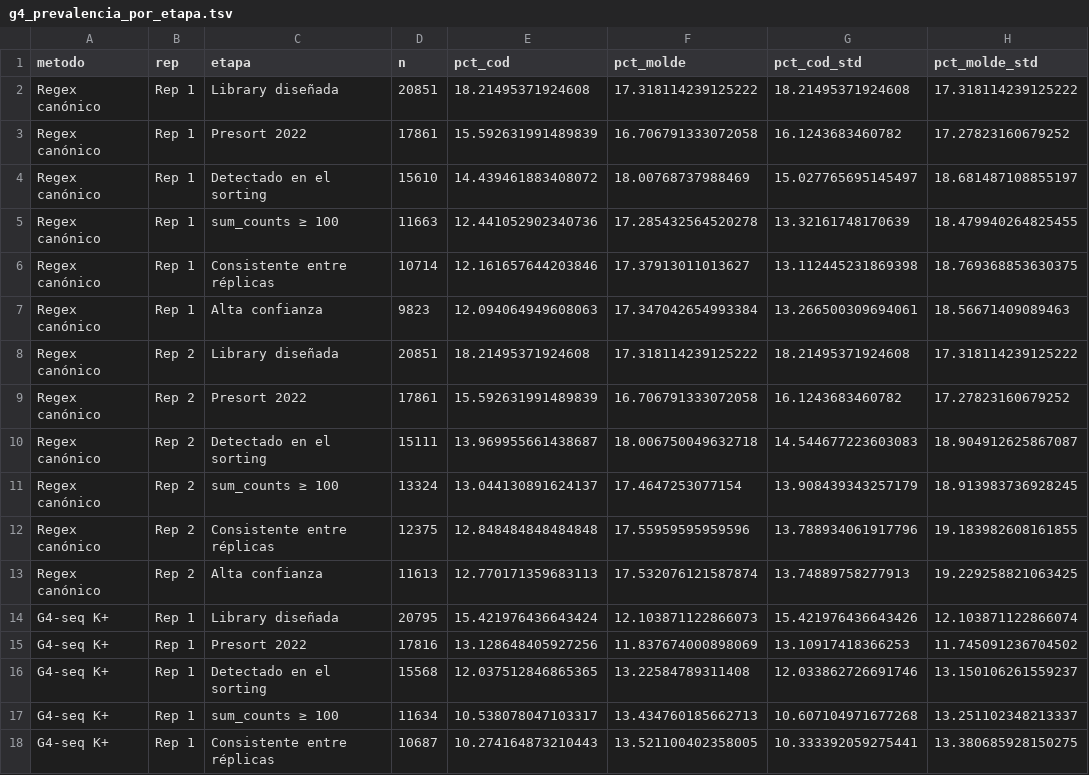
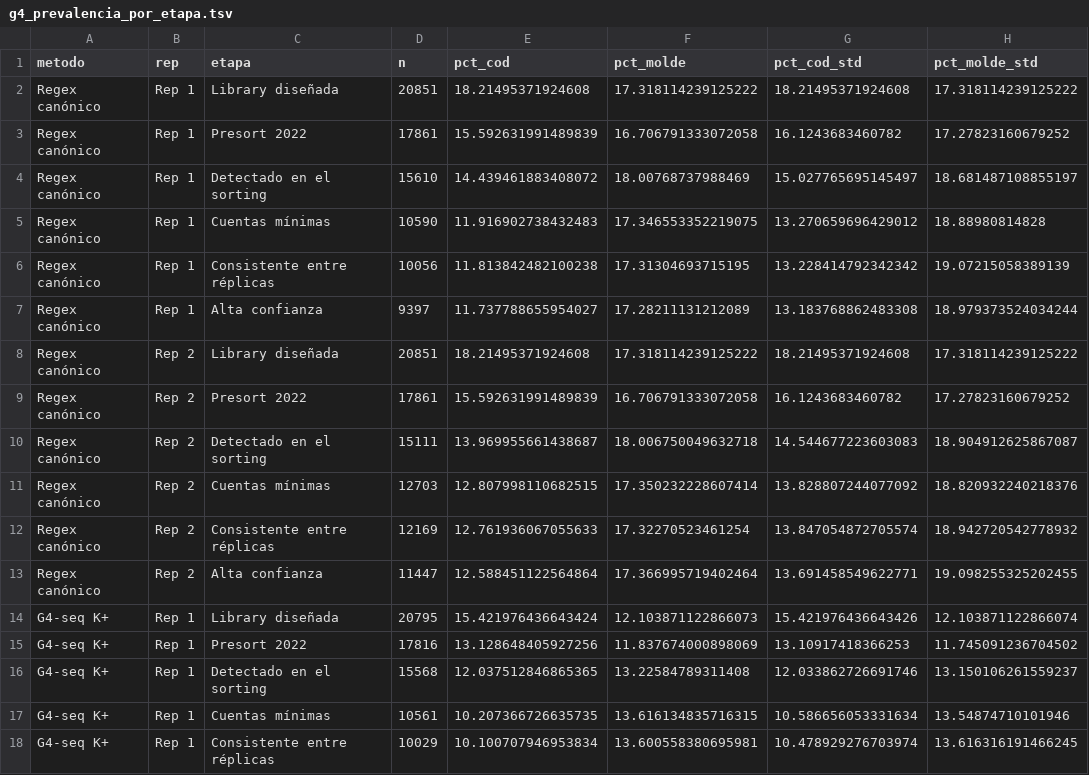
Before and after one commit to martin-iungman/TesisDoc, a TSV file: figures/exploratorio_g4_representatividad/g4_prevalencia_por_etapa.tsv, drawn as a sheet; only a part is shown; the diff covers the shown part only.

```diff
--- a/figures/exploratorio_g4_representatividad/g4_prevalencia_por_etapa.tsv
+++ b/figures/exploratorio_g4_representatividad/g4_prevalencia_por_etapa.tsv
@@ -4,5 +4,5 @@ Regex canónico	Rep 1	Presort 2022	17861	15.592631991489839	16.706791333072058	1
 Regex canónico	Rep 1	Detectado en el sorting	15610	14.439461883408072	18.00768737988469	15.027765695145497	18.681487108855197
-Regex canónico	Rep 1	sum_counts ≥ 100	11663	12.441052902340736	17.285432564520278	13.32161748170639	18.479940264825455
-Regex canónico	Rep 1	Consistente entre réplicas	10714	12.161657644203846	17.37913011013627	13.112445231869398	18.769368853630375
-Regex canónico	Rep 1	Alta confianza	9823	12.094064949608063	17.347042654993384	13.266500309694061	18.56671409089463
+Regex canónico	Rep 1	Cuentas mínimas	10590	11.916902738432483	17.346553352219075	13.270659696429012	18.88980814828
+Regex canónico	Rep 1	Consistente entre réplicas	10056	11.813842482100238	17.31304693715195	13.228414792342342	19.07215058389139
+Regex canónico	Rep 1	Alta confianza	9397	11.737788655954027	17.28211131212089	13.183768862483308	18.979373524034244
 Regex canónico	Rep 2	Library diseñada	20851	18.21495371924608	17.318114239125222	18.21495371924608	17.318114239125222
@@ -10,5 +10,5 @@ Regex canónico	Rep 2	Presort 2022	17861	15.592631991489839	16.706791333072058	1
 Regex canónico	Rep 2	Detectado en el sorting	15111	13.969955661438687	18.006750049632718	14.544677223603083	18.904912625867087
-Regex canónico	Rep 2	sum_counts ≥ 100	13324	13.044130891624137	17.4647253077154	13.908439343257179	18.913983736928245
-Regex canónico	Rep 2	Consistente entre réplicas	12375	12.848484848484848	17.55959595959596	13.788934061917796	19.183982608161855
-Regex canónico	Rep 2	Alta confianza	11613	12.770171359683113	17.532076121587874	13.74889758277913	19.229258821063425
+Regex canónico	Rep 2	Cuentas mínimas	12703	12.807998110682515	17.350232228607414	13.828807244077092	18.820932240218376
+Regex canónico	Rep 2	Consistente entre réplicas	12169	12.761936067055633	17.32270523461254	13.847054872705574	18.942720542778932
+Regex canónico	Rep 2	Alta confianza	11447	12.588451122564864	17.366995719402464	13.691458549622771	19.098255325202455
 G4-seq K+	Rep 1	Library diseñada	20795	15.421976436643424	12.103871122866073	15.421976436643426	12.103871122866074
@@ -16,3 +16,3 @@ G4-seq K+	Rep 1	Presort 2022	17816	13.128648405927256	11.837674000898069	13.1091
 G4-seq K+	Rep 1	Detectado en el sorting	15568	12.037512846865365	13.22584789311408	12.033862726691746	13.150106261559237
-G4-seq K+	Rep 1	sum_counts ≥ 100	11634	10.538078047103317	13.434760185662713	10.607104971677268	13.251102348213337
-G4-seq K+	Rep 1	Consistente entre réplicas	10687	10.274164873210443	13.521100402358005	10.333392059275441	13.380685928150275
+G4-seq K+	Rep 1	Cuentas mínimas	10561	10.207366726635735	13.616134835716315	10.586656053331634	13.54874710101946
+G4-seq K+	Rep 1	Consistente entre réplicas	10029	10.100707946953834	13.600558380695981	10.478929276703974	13.616316191466245
```
Also changed, not shown: 3 added rows, 3 removed rows and 35 edited cells elsewhere in this file, figures/exploratorio_g4_representatividad/g4_retencion_por_bin_gc.tsv, figures/exploratorio_g4_representatividad/g4_retencion_por_paso_cmh.tsv, 6 other files.
